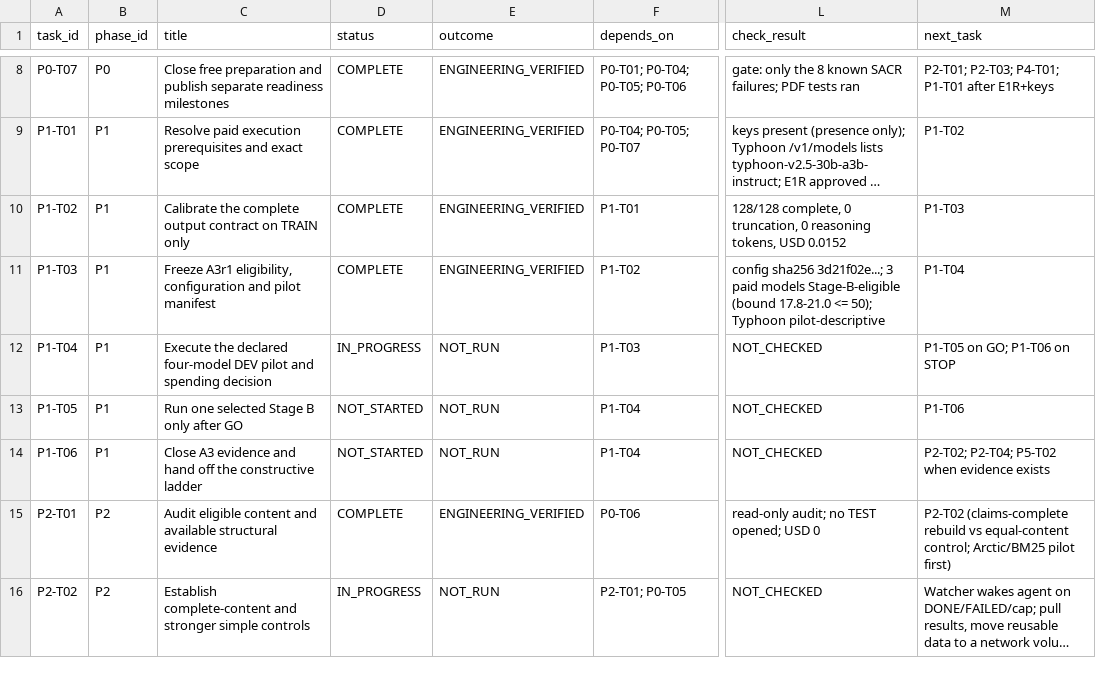
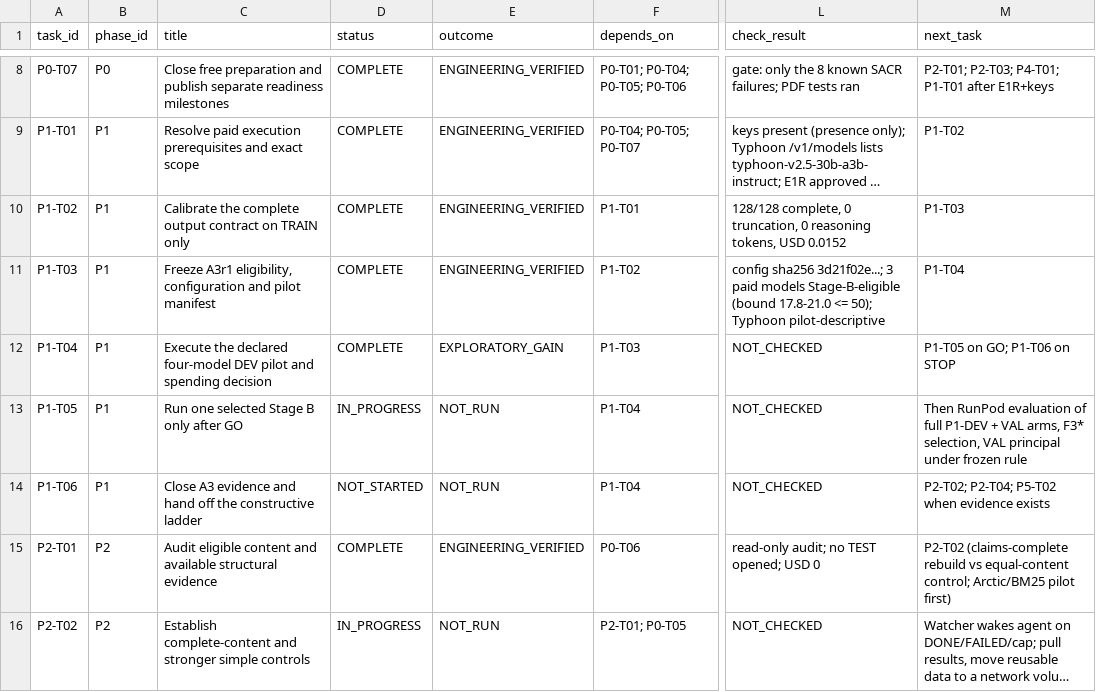
Before and after one commit to siriponsri/patent-to-pilot, a CSV file: docs/tracking/owner-note-22112026/phase_tasks.csv, drawn as a sheet; only a part is shown, gaps mark what is left out; long unchanged cells end in …; the diff names each change by its address in the sheet, - before the commit and + after, or states it on an @@ line.

```diff
--- a/docs/tracking/owner-note-22112026/phase_tasks.csv
+++ b/docs/tracking/owner-note-22112026/phase_tasks.csv
-D12 (status): IN_PROGRESS
+D12 (status): COMPLETE
-E12 (outcome): NOT_RUN
+E12 (outcome): EXPLORATORY_GAIN
-D13 (status): NOT_STARTED
+D13 (status): IN_PROGRESS
-M13 (next_task): P1-T06
+M13 (next_task): Then RunPod evaluation of full P1-DEV + VAL arms, F3* selection, VAL principal under frozen rule
```
Also changed, not shown: 6 other files.
